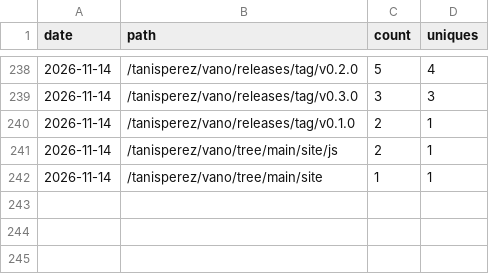
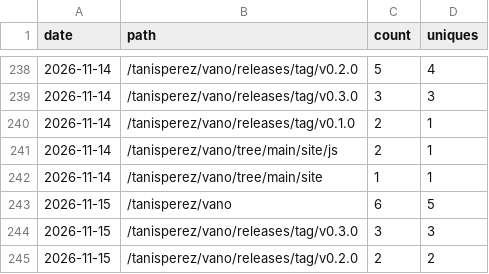
Before and after one commit to tanisperez/vano, a CSV file: traffic/paths.csv, drawn as a sheet; only a part is shown, gaps mark what is left out.

```diff
--- a/traffic/paths.csv
+++ b/traffic/paths.csv
@@ -242 +242,4 @@ date,path,count,uniques
 2026-11-14,/tanisperez/vano/tree/main/site,1,1
+2026-11-15,/tanisperez/vano,6,5
+2026-11-15,/tanisperez/vano/releases/tag/v0.3.0,3,3
+2026-11-15,/tanisperez/vano/releases/tag/v0.2.0,2,2
```
Also changed, not shown: downloads.csv, repo.csv, 3 other files.
